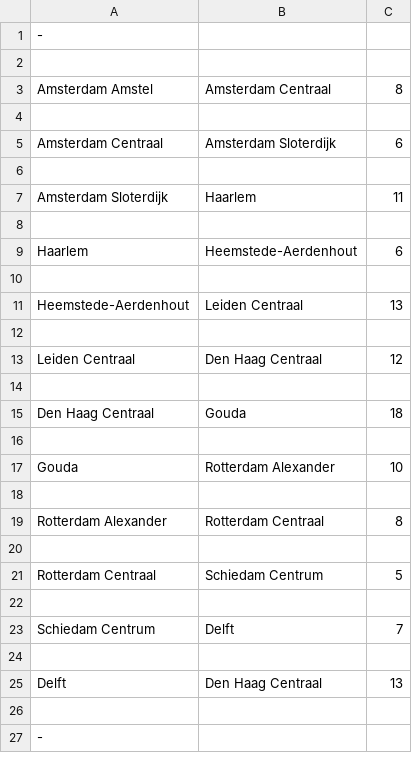
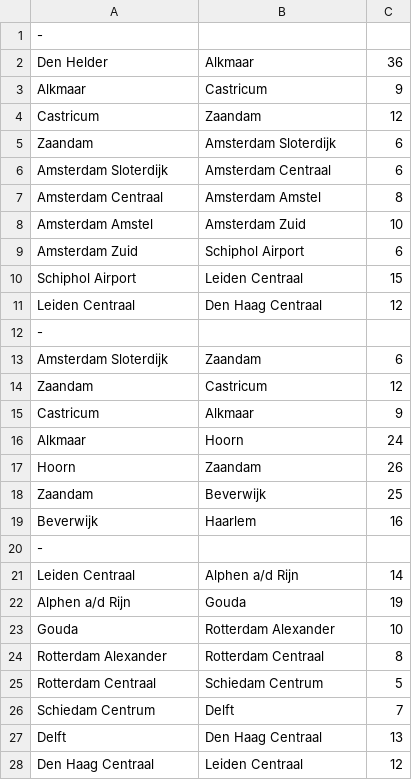
Before and after one commit to sietzeberends/Gekke-Hackers-RailNL, a CSV file: csvFiles/connections_visualisation.csv, drawn as a sheet; only a part is shown; the diff covers the shown part only.

Commit message:
created greedy, new visualisation

```diff
--- a/csvFiles/connections_visualisation.csv
+++ b/csvFiles/connections_visualisation.csv
@@ -1,27 +1,28 @@
 -
-
-Amsterdam Amstel, Amsterdam Centraal, 8
-
-Amsterdam Centraal, Amsterdam Sloterdijk, 6
-
-Amsterdam Sloterdijk, Haarlem, 11
-
-Haarlem, Heemstede-Aerdenhout, 6
-
-Heemstede-Aerdenhout, Leiden Centraal, 13
-
+Den Helder, Alkmaar, 36
+Alkmaar, Castricum, 9
+Castricum, Zaandam, 12
+Zaandam, Amsterdam Sloterdijk, 6
+Amsterdam Sloterdijk, Amsterdam Centraal, 6
+Amsterdam Centraal, Amsterdam Amstel, 8
+Amsterdam Amstel, Amsterdam Zuid, 10
+Amsterdam Zuid, Schiphol Airport, 6
+Schiphol Airport, Leiden Centraal, 15
 Leiden Centraal, Den Haag Centraal, 12
-
-Den Haag Centraal, Gouda, 18
-
+-
+Amsterdam Sloterdijk, Zaandam, 6
+Zaandam, Castricum, 12
+Castricum, Alkmaar, 9
+Alkmaar, Hoorn, 24
+Hoorn, Zaandam, 26
+Zaandam, Beverwijk, 25
+Beverwijk, Haarlem, 16
+-
+Leiden Centraal, Alphen a/d Rijn, 14
+Alphen a/d Rijn, Gouda, 19
 Gouda, Rotterdam Alexander, 10
-
 Rotterdam Alexander, Rotterdam Centraal, 8
-
 Rotterdam Centraal, Schiedam Centrum, 5
-
 Schiedam Centrum, Delft, 7
-
 Delft, Den Haag Centraal, 13
-
--
+Den Haag Centraal, Leiden Centraal, 12
```
Also changed, not shown: 21 removed rows and 2 edited cells elsewhere in this file, 21 other files.
